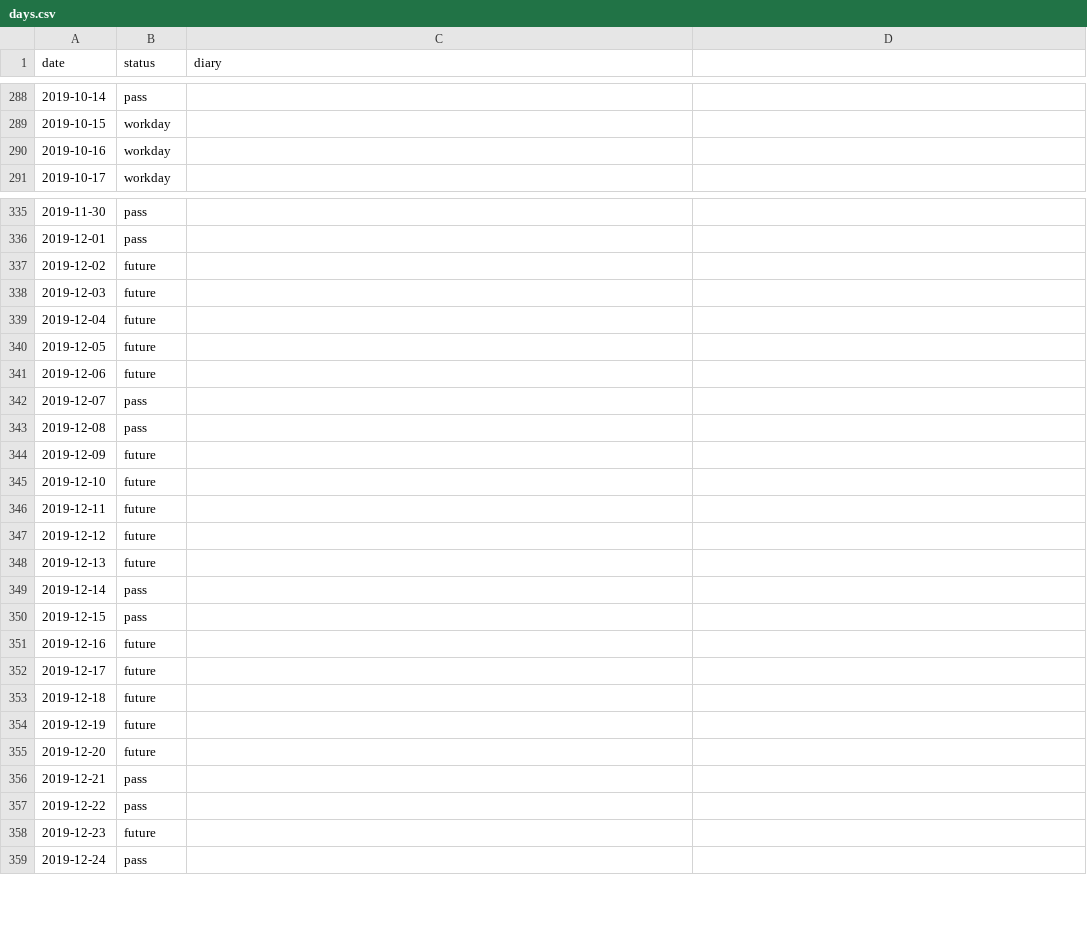
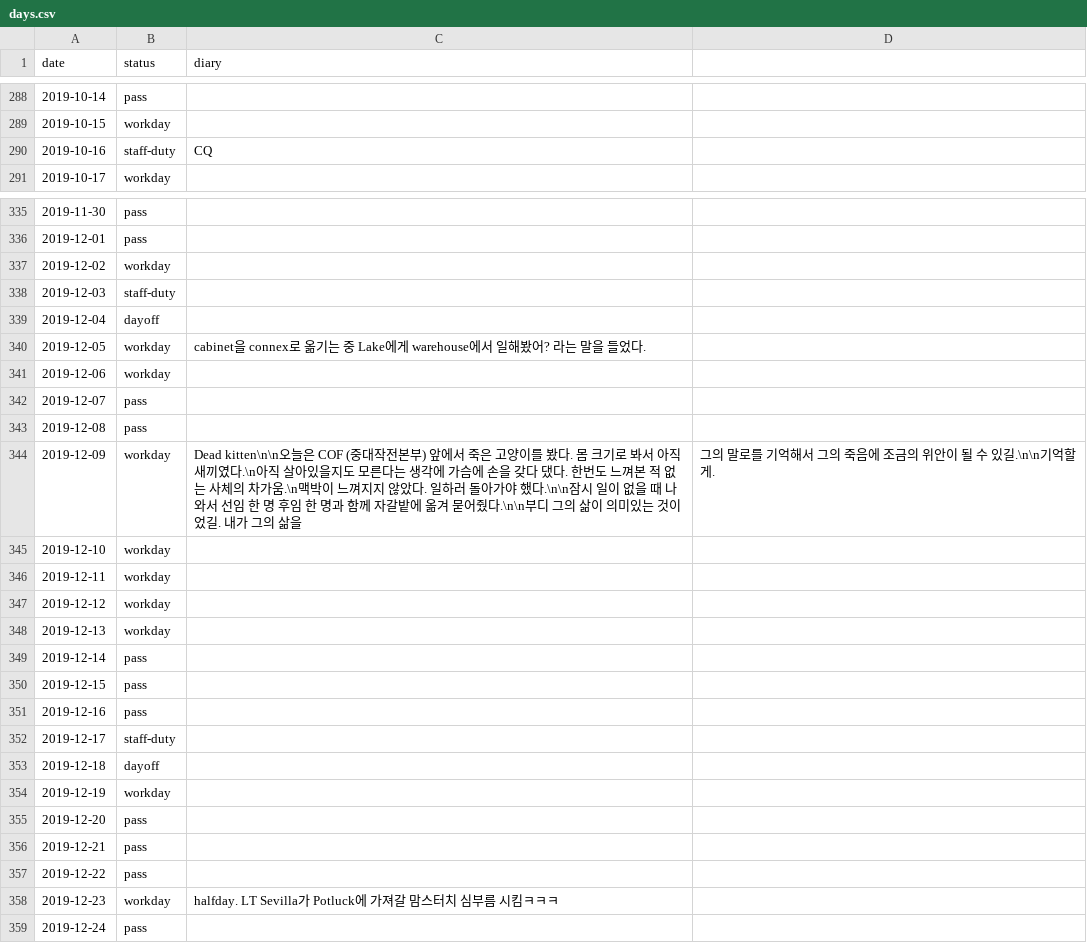
Before and after one commit to mighty-friends/calendiary, a CSV file: src/days.csv, drawn as a sheet; only a part is shown, gaps mark what is left out; the diff covers the shown part only.

```diff
--- a/src/days.csv
+++ b/src/days.csv
@@ -289,3 +289,3 @@ date,status,diary
 2019-10-15,workday,
-2019-10-16,workday,
+2019-10-16,staff-duty,CQ
 2019-10-17,workday,
@@ -336,24 +336,24 @@ date,status,diary
 2019-12-01,pass,
-2019-12-02,future,
-2019-12-03,future,
-2019-12-04,future,
-2019-12-05,future,
-2019-12-06,future,
+2019-12-02,workday,
+2019-12-03,staff-duty,
+2019-12-04,dayoff,
+2019-12-05,workday,cabinet을 connex로 옮기는 중 Lake에게 warehouse에서 일해봤어? 라는 말을 들었다.
+2019-12-06,workday,
 2019-12-07,pass,
 2019-12-08,pass,
-2019-12-09,future,
-2019-12-10,future,
-2019-12-11,future,
-2019-12-12,future,
-2019-12-13,future,
+2019-12-09,workday,Dead kitten\n\n오늘은 COF (중대작전본부) 앞에서 죽은 고양이를 봤다. 몸 크기로 봐서 아직 새끼였다.\n아직 살아있을지도 모른다는 생각에 가슴에 손을 갖다 댔다. 한번도 느껴본 적 없는 사체의 차가움.\n맥박이 느껴지지 않았다. 일하러 돌아가야 했다.\n\n잠시 일이 없을 때 나와서 선임 한 명 후임 한 명과 함께 자갈밭에 옮겨 묻어줬다.\n\n부디 그의 삶이 의미있는 것이었길. 내가 그의 삶을, 그의 말로를 기억해서 그의 죽음에 조금의 위안이 될 수 있길.\n\n기억할게.
+2019-12-10,workday,
+2019-12-11,workday,
+2019-12-12,workday,
+2019-12-13,workday,
 2019-12-14,pass,
 2019-12-15,pass,
-2019-12-16,future,
-2019-12-17,future,
-2019-12-18,future,
-2019-12-19,future,
-2019-12-20,future,
+2019-12-16,pass,
+2019-12-17,staff-duty,
+2019-12-18,dayoff,
+2019-12-19,workday,
+2019-12-20,pass,
 2019-12-21,pass,
 2019-12-22,pass,
-2019-12-23,future,
+2019-12-23,workday,halfday. LT Sevilla가 Potluck에 가져갈 맘스터치 심부름 시킴ㅋㅋㅋ
 2019-12-24,pass,
```
Also changed, not shown: 13 edited cells elsewhere in this file, 1 other file.
